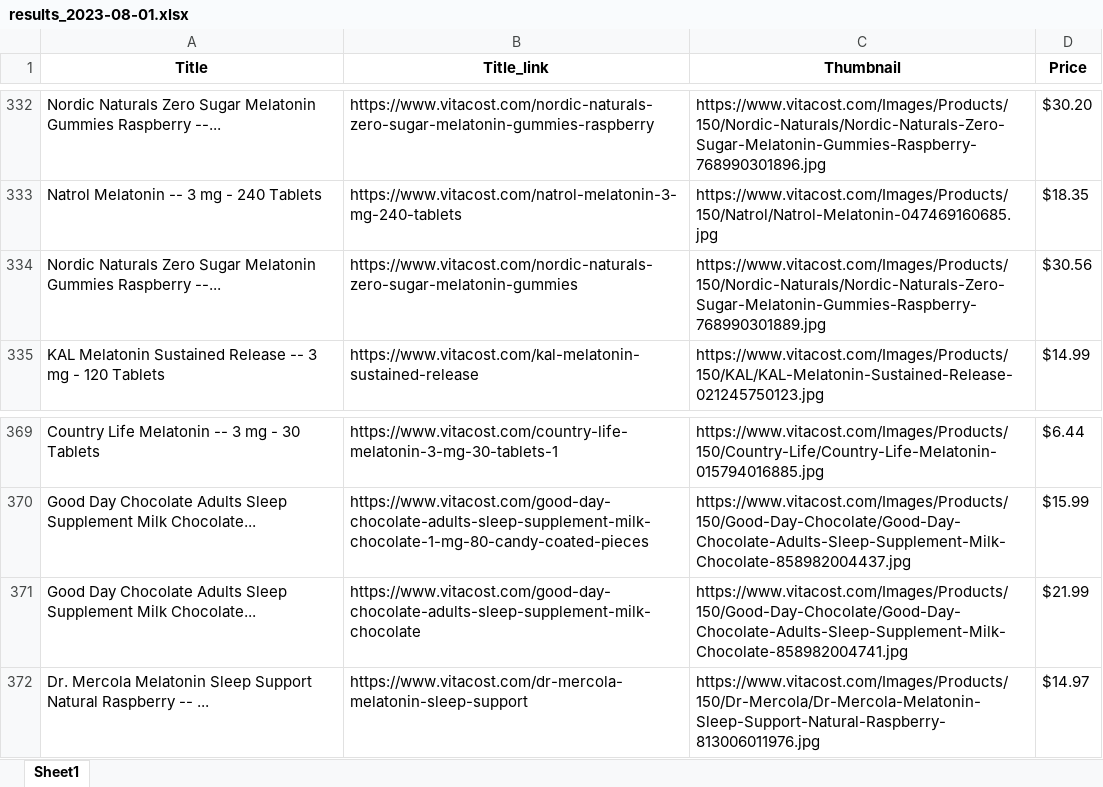
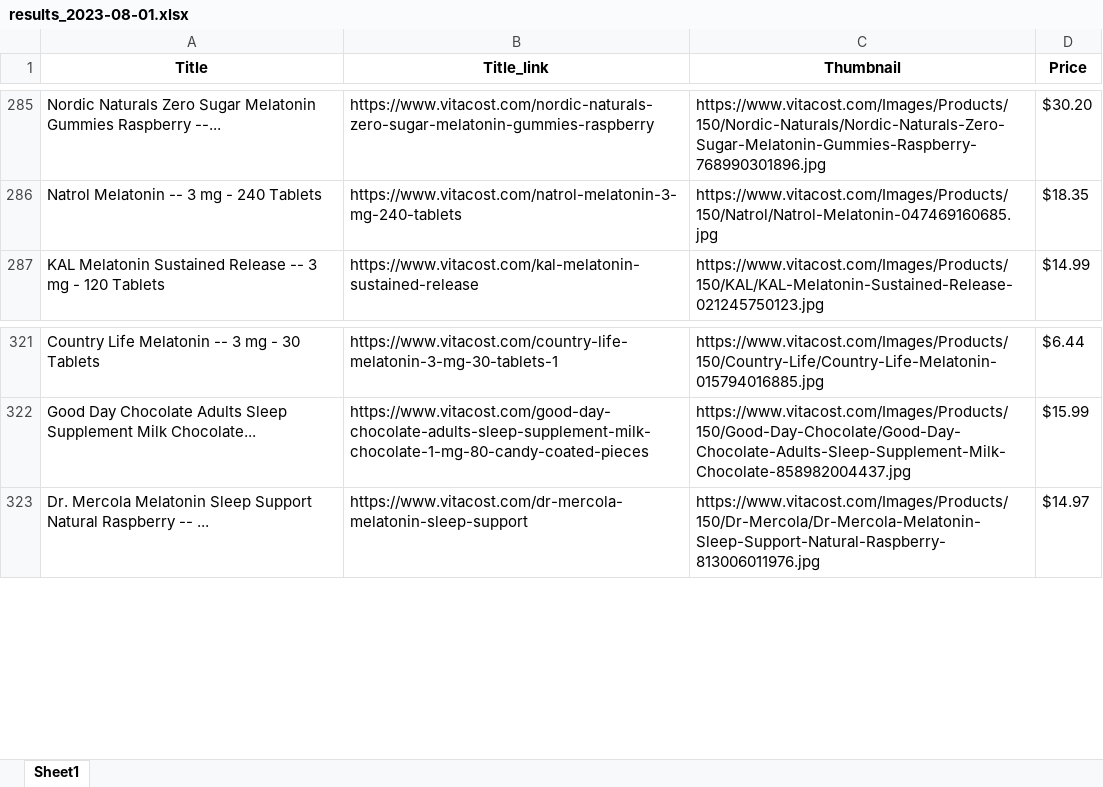
Before and after one commit to Manue-Towett/excel-gen, an Excel workbook: output/results_2023-08-01.xlsx, sheet Sheet1, drawn as a sheet; only a part is shown, gaps mark what is left out; values as stored, in another font and other column widths than the file's, no borders; the diff covers the shown part only; the diff names each change by its address in the sheet, - before the commit and + after, or states it on an @@ line.

```diff
--- a/output/results_2023-08-01.xlsx (sheet Sheet1)
+++ b/output/results_2023-08-01.xlsx (sheet Sheet1)
-row 334: Nordic Naturals Zero Sugar Melatonin Gummies Raspberry --... | https://www.vitacost.com/nordic-naturals-zero-sugar-melatonin-gummies | https://www.vitacost.com/Images/Products/150/Nordic-Naturals/Nordic-Naturals-Zero-Sugar-Melatonin-Gummies-Raspberry-768990301889.jpg | $30.56
-row 371: Good Day Chocolate Adults Sleep Supplement Milk Chocolate... | https://www.vitacost.com/good-day-chocolate-adults-sleep-supplement-milk-chocolate | https://www.vitacost.com/Images/Products/150/Good-Day-Chocolate/Good-Day-Chocolate-Adults-Sleep-Supplement-Milk-Chocolate-858982004741.jpg | $21.99
```
Also changed, not shown: 47 removed rows elsewhere in this sheet, 2 other files.
